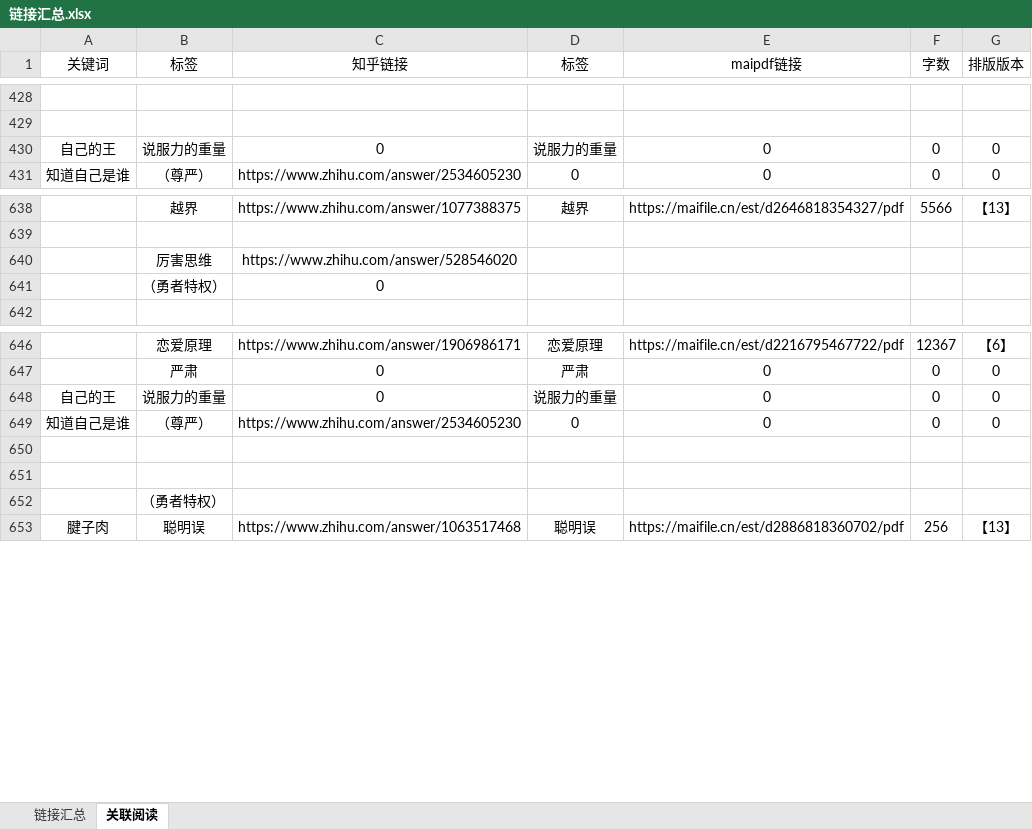
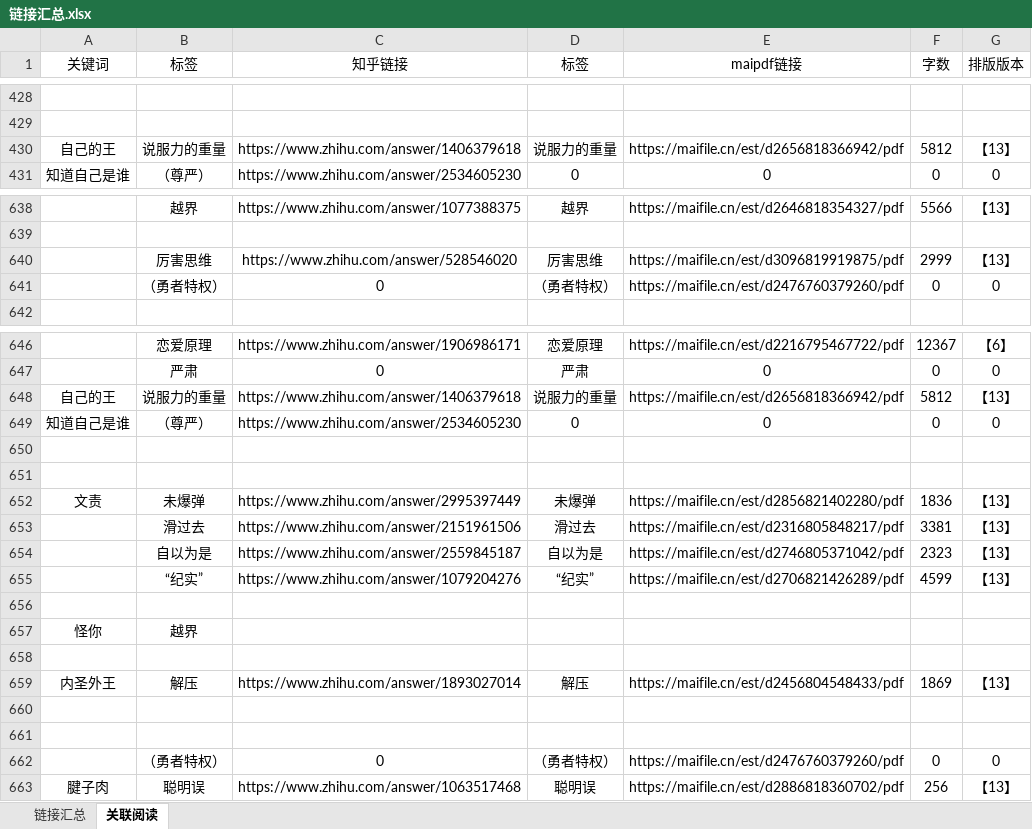
Before and after one commit to LKHRFUDI/Caritas-Learning, an Excel workbook: 链接汇总.xlsx, sheet 关联阅读, drawn as a sheet; only a part is shown, gaps mark what is left out; values as stored, in another font and other column widths than the file's, no borders; removed rows and columns are numbered as before the commit, all else as after; the diff covers the shown part only; the diff names each change by its address in the sheet, - before the commit and + after, or states it on an @@ line.

```diff
--- a/链接汇总.xlsx (sheet 关联阅读)
+++ b/链接汇总.xlsx (sheet 关联阅读)
-C430 (知乎链接): 0
+C430 (知乎链接): https://www.zhihu.com/answer/1406379618
-E430 (maipdf链接): 0
+E430 (maipdf链接): https://maifile.cn/est/d2656818366942/pdf
-F430 (字数): 0
+F430 (字数): 5812
-G430 (排版版本): 0
+G430 (排版版本): 【13】
-row 640:  | 厉害思维 | https://www.zhihu.com/answer/528546020
-row 641:  | （勇者特权） | 0
+row 640:  | 厉害思维 | https://www.zhihu.com/answer/528546020 | 厉害思维 | https://maifile.cn/est/d3096819919875/pdf | 2999 | 【13】
+row 641:  | （勇者特权） | 0 | （勇者特权） | https://maifile.cn/est/d2476760379260/pdf | 0 | 0
-C648 (知乎链接): 0
+C648 (知乎链接): https://www.zhihu.com/answer/1406379618
-E648 (maipdf链接): 0
+E648 (maipdf链接): https://maifile.cn/est/d2656818366942/pdf
-F648 (字数): 0
+F648 (字数): 5812
-G648 (排版版本): 0
+G648 (排版版本): 【13】
+row 652: 文责 | 未爆弹 | https://www.zhihu.com/answer/2995397449 | 未爆弹 | https://maifile.cn/est/d2856821402280/pdf | 1836 | 【13】
+row 653:  | 滑过去 | https://www.zhihu.com/answer/2151961506 | 滑过去 | https://maifile.cn/est/d2316805848217/pdf | 3381 | 【13】
+row 654:  | 自以为是 | https://www.zhihu.com/answer/2559845187 | 自以为是 | https://maifile.cn/est/d2746805371042/pdf | 2323 | 【13】
+row 655:  | “纪实” | https://www.zhihu.com/answer/1079204276 | “纪实” | https://maifile.cn/est/d2706821426289/pdf | 4599 | 【13】
-B656 (标签): （勇者特权）
+B656 (标签): (empty)
+row 657: 怪你 | 越界
+row 658: (empty)
+row 659: 内圣外王 | 解压 | https://www.zhihu.com/answer/1893027014 | 解压 | https://maifile.cn/est/d2456804548433/pdf | 1869 | 【13】
+row 660: (empty)
+row 661: (empty)
+row 662:  | （勇者特权） | 0 | （勇者特权） | https://maifile.cn/est/d2476760379260/pdf | 0 | 0
```
Also changed, not shown: 10 added rows and cell formats elsewhere in this sheet, sheet 链接汇总, formulas that keep their value, 24 other files.
